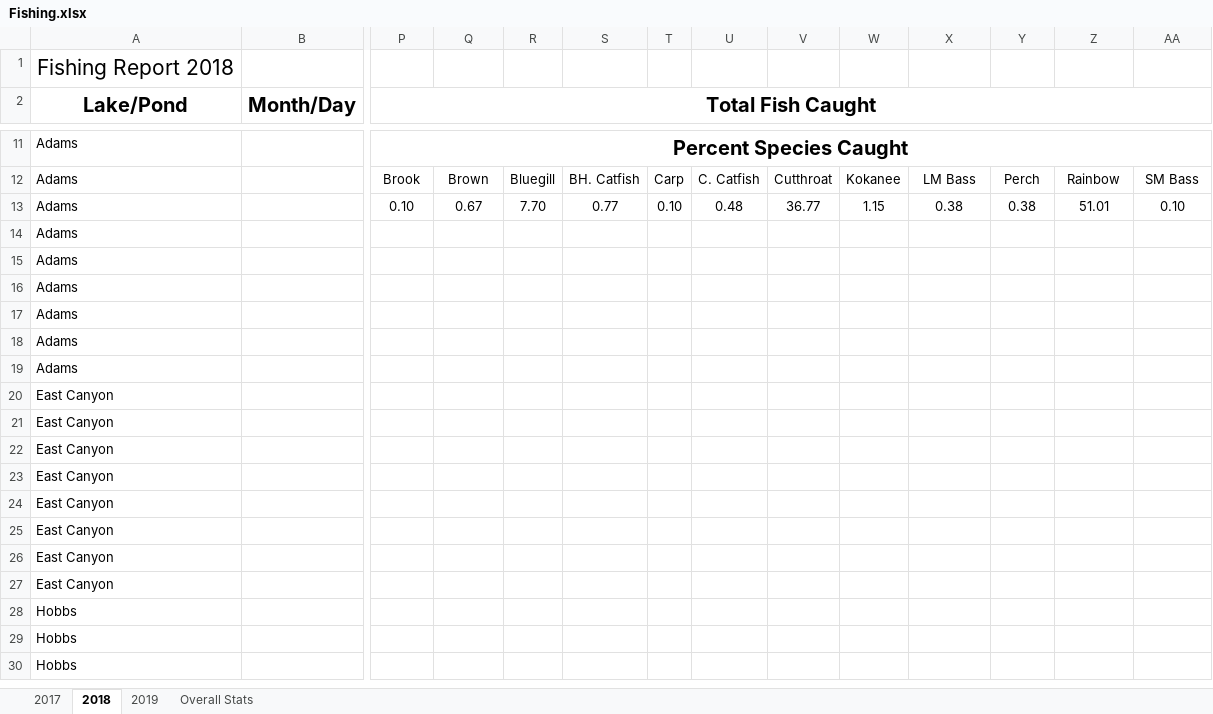
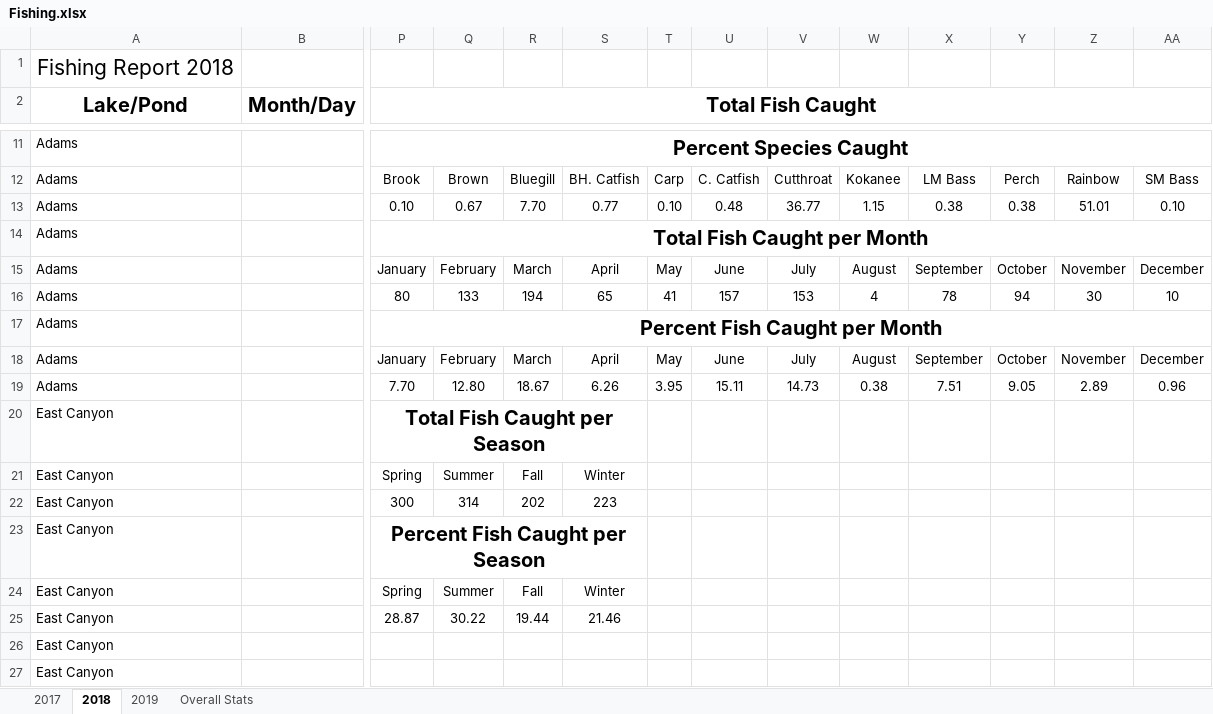
Before and after one commit to muskellunge-tiger/FitzFishing, an Excel workbook: Fishing.xlsx, sheet 2018, drawn as a sheet; only a part is shown, gaps mark what is left out; the shorter side is filled out with more unchanged rows; values as stored, in another font and other column widths than the file's, no borders; charts and pictures not drawn; removed rows and columns are numbered as before the commit, all else as after; rows hold the shown columns only; the diff covers the shown part only; the diff names each change by its address in the sheet, - before the commit and + after, or states it on an @@ line.

Commit message:
Update Fishing.xlsx

```diff
--- a/Fishing.xlsx (sheet 2018)
+++ b/Fishing.xlsx (sheet 2018)
-P14 (Total Fish Caught): (empty)
+P14 (Total Fish Caught): Total Fish Caught per Month
+P14:AA14 merged
-row 15: Adams
-row 16: Adams
+row 15: Adams |  | January | February | March | April | May | June | July | August | September | October | November | December
+row 16: Adams |  | 80 | 133 | 194 | 65 | 41 | 157 | 153 | 4 | 78 | 94 | 30 | 10
-P17 (Total Fish Caught): (empty)
+P17 (Total Fish Caught): Percent Fish Caught per Month
+P17:AA17 merged
-row 18: Adams
-row 19: Adams
+row 18: Adams |  | January | February | March | April | May | June | July | August | September | October | November | December
+row 19: Adams |  | 7.70 | 12.80 | 18.67 | 6.26 | 3.95 | 15.11 | 14.73 | 0.38 | 7.51 | 9.05 | 2.89 | 0.96
-P20 (Total Fish Caught): (empty)
+P20 (Total Fish Caught): Total Fish Caught per Season
+P20:S20 merged
-P21 (Total Fish Caught): (empty)
+P21 (Total Fish Caught): Spring
-Q21: (empty)
+Q21: Summer
-R21: (empty)
+R21: Fall
-S21: (empty)
+S21: Winter
-P22 (Total Fish Caught): (empty)
+P22 (Total Fish Caught): 300
-Q22: (empty)
+Q22: 314
-R22: (empty)
+R22: 202
-S22: (empty)
+S22: 223
-P23 (Total Fish Caught): (empty)
+P23 (Total Fish Caught): Percent Fish Caught per Season
+P23:S23 merged
-P24 (Total Fish Caught): (empty)
+P24 (Total Fish Caught): Spring
-Q24: (empty)
+Q24: Summer
-R24: (empty)
+R24: Fall
-S24: (empty)
+S24: Winter
-P25 (Total Fish Caught): (empty)
+P25 (Total Fish Caught): 28.87
-Q25: (empty)
+Q25: 30.22
-R25: (empty)
+R25: 19.44
-S25: (empty)
+S25: 21.46
```
Also changed, not shown: 1 edited cell elsewhere in this sheet, sheet 2017, sheet Overall Stats, sheet 2019, charts or pictures.
